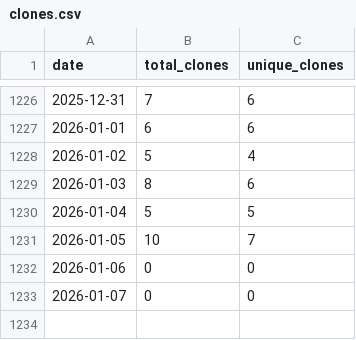
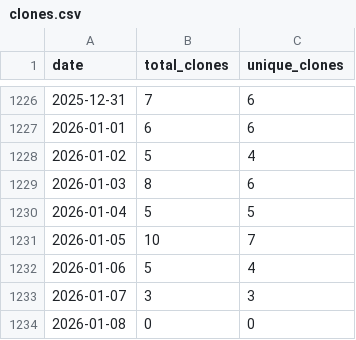
Before and after one commit to wumphlett/COMP-3700, a CSV file: .traffic/clones.csv, drawn as a sheet; only a part is shown, gaps mark what is left out.

Commit message:
Updating repository traffic

```diff
--- a/.traffic/clones.csv
+++ b/.traffic/clones.csv
@@ -1231,3 +1231,4 @@ date,total_clones,unique_clones
 2026-01-05,10,7
-2026-01-06,0,0
-2026-01-07,0,0
+2026-01-06,5,4
+2026-01-07,3,3
+2026-01-08,0,0
```
Also changed, not shown: .traffic/views.csv, 3 other files.
